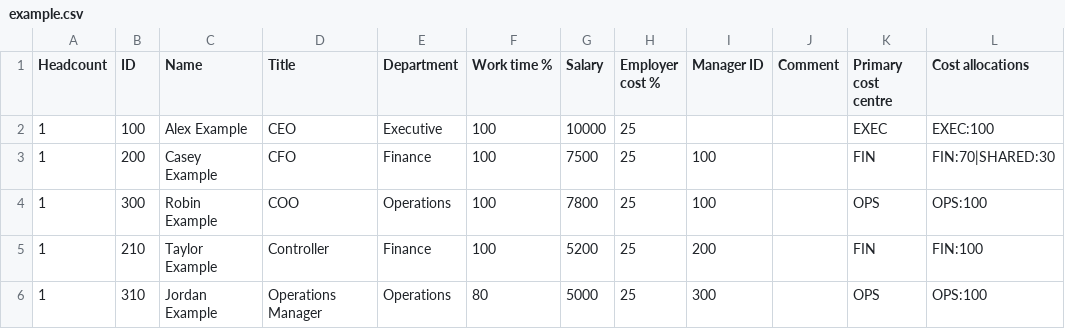
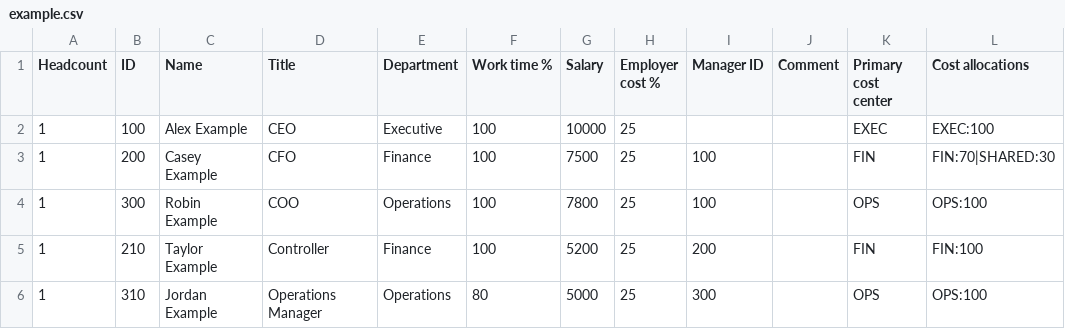
Before and after one commit to Onyxist/orgscen, a CSV file: example.csv, drawn as a sheet.

Commit message:
feat: support building organizations from scratch and importing CSV by column order

```diff
--- a/example.csv
+++ b/example.csv
@@ -1,2 +1,2 @@
-Headcount;ID;Name;Title;Department;Work time %;Salary;Employer cost %;Manager ID;Comment;Primary cost centre;Cost allocations
+Headcount;ID;Name;Title;Department;Work time %;Salary;Employer cost %;Manager ID;Comment;Primary cost center;Cost allocations
 1;100;Alex Example;CEO;Executive;100;10000;25;;;EXEC;EXEC:100
```
Also changed, not shown: 11 other files.
